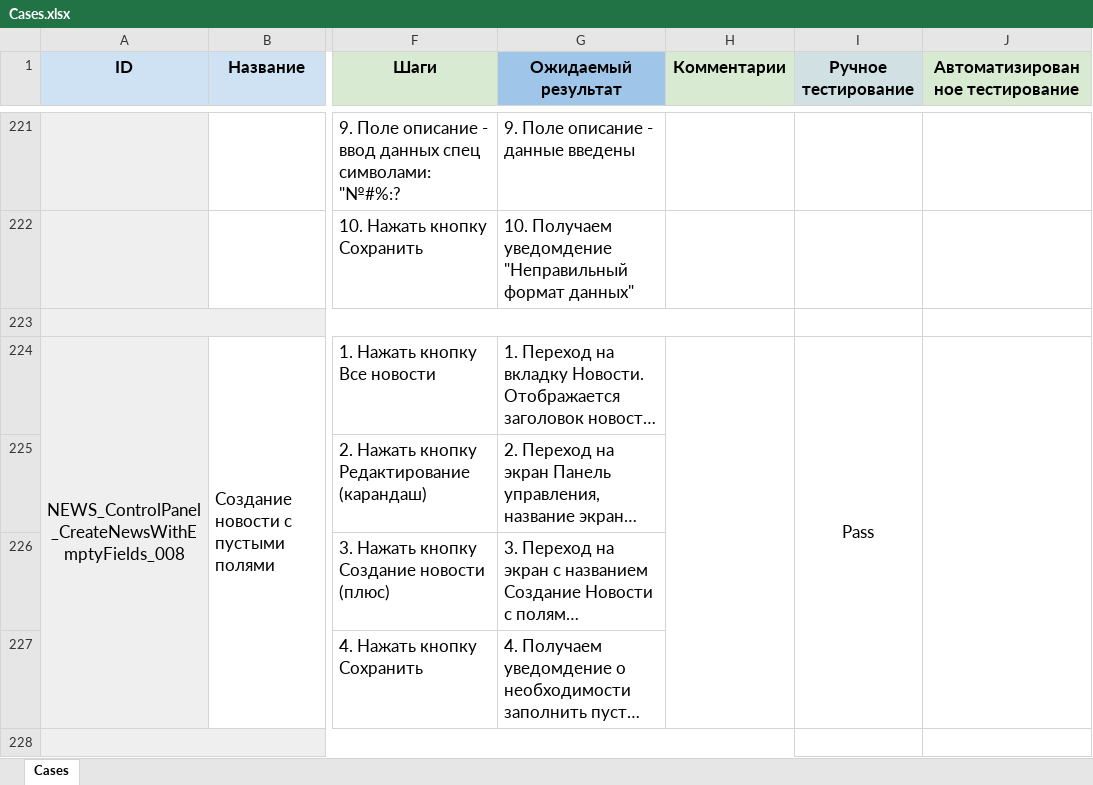
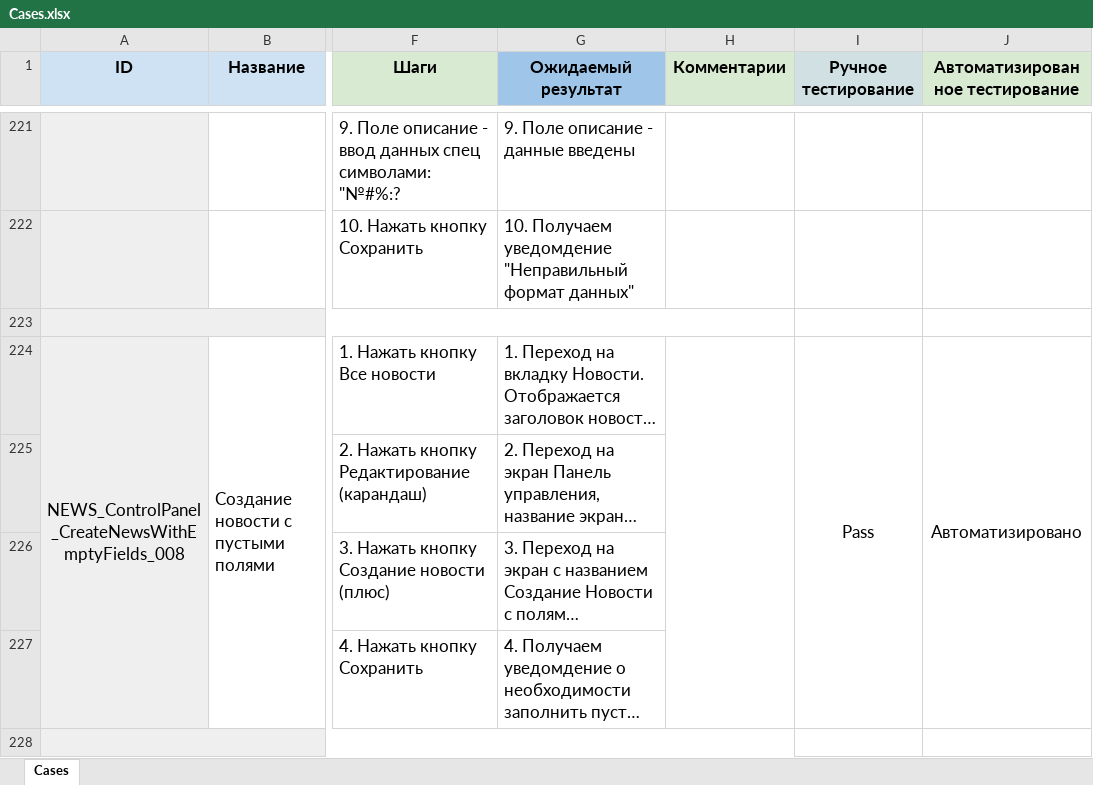
Before and after one commit to AlessioLoginov/diploma, an Excel workbook: Cases.xlsx, sheet Cases, drawn as a sheet; only a part is shown, gaps mark what is left out; long unchanged cells end in …; values as stored, in another font and other column widths than the file's, no borders; charts and pictures not drawn; the diff covers the shown part only; the diff names each change by its address in the sheet, - before the commit and + after, or states it on an @@ line.

```diff
--- a/Cases.xlsx (sheet Cases)
+++ b/Cases.xlsx (sheet Cases)
-J224 (Автоматизированное тестирование): (empty)
+J224 (Автоматизированное тестирование): Автоматизировано
```
Also changed, not shown: 19 edited cells elsewhere in this sheet, 7 other files.
